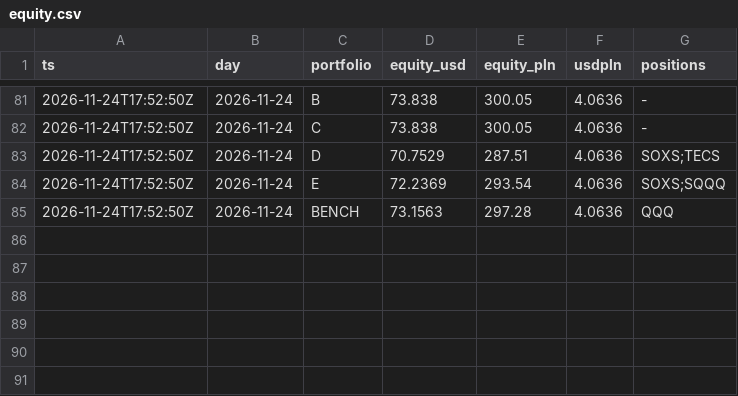
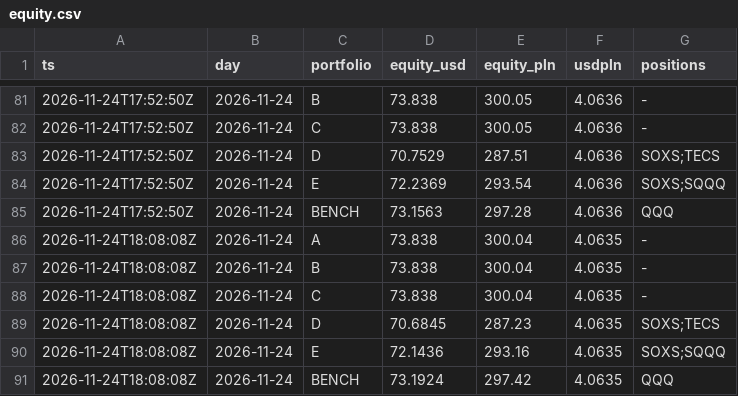
Before and after one commit to klasieyolo-jpg/gielda-max, a CSV file: data/equity.csv, drawn as a sheet; only a part is shown, gaps mark what is left out; the diff names each change by its address in the sheet, - before the commit and + after, or states it on an @@ line.

```diff
--- a/data/equity.csv
+++ b/data/equity.csv
+row 86: 2026-11-24T18:08:08Z | 2026-11-24 | A | 73.838 | 300.04 | 4.0635 | -
+row 87: 2026-11-24T18:08:08Z | 2026-11-24 | B | 73.838 | 300.04 | 4.0635 | -
+row 88: 2026-11-24T18:08:08Z | 2026-11-24 | C | 73.838 | 300.04 | 4.0635 | -
+row 89: 2026-11-24T18:08:08Z | 2026-11-24 | D | 70.6845 | 287.23 | 4.0635 | SOXS;TECS
+row 90: 2026-11-24T18:08:08Z | 2026-11-24 | E | 72.1436 | 293.16 | 4.0635 | SOXS;SQQQ
+row 91: 2026-11-24T18:08:08Z | 2026-11-24 | BENCH | 73.1924 | 297.42 | 4.0635 | QQQ
```
Also changed, not shown: 3 other files.
